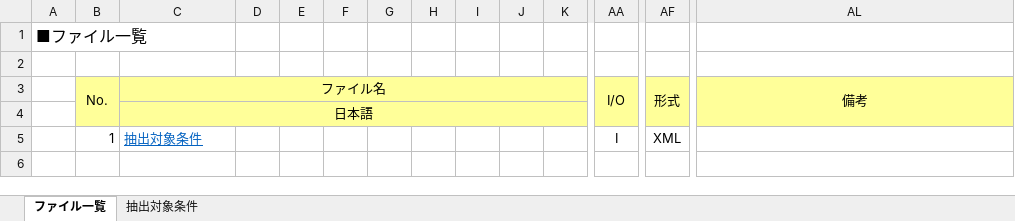
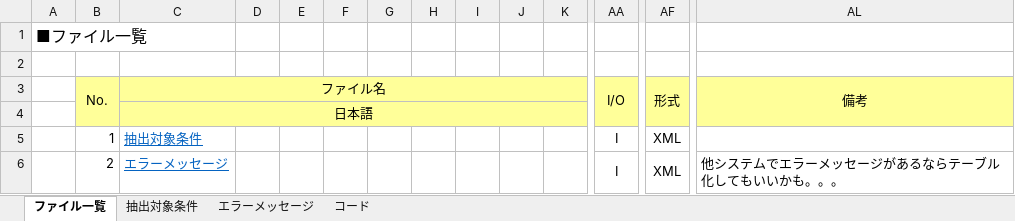
Before and after one commit to zaimuVB/zaimu, an Excel workbook: Doc/2.UI/外注チェック/ファイル仕様書_外注チェック.xlsx, sheet ファイル一覧, drawn as a sheet; only a part is shown, gaps mark what is left out; values as stored, in another font and other column widths than the file's, no borders; rows hold the shown columns only; the diff names each change by its address in the sheet, - before the commit and + after, or states it on an @@ line.

```diff
--- a/Doc/2.UI/外注チェック/ファイル仕様書_外注チェック.xlsx (sheet ファイル一覧)
+++ b/Doc/2.UI/外注チェック/ファイル仕様書_外注チェック.xlsx (sheet ファイル一覧)
+sheet tab: エラーメッセージ
+sheet tab: コード
+row 6:  | 2 | エラーメッセージ |  |  |  |  |  |  |  |  | I | XML | 他システムでエラーメッセージがあるならテーブル化してもいいかも。。。
```
Also changed, not shown: Doc/2.UI/外注チェック/テーブル定義_外注チェック.xlsx, 1 other file.
